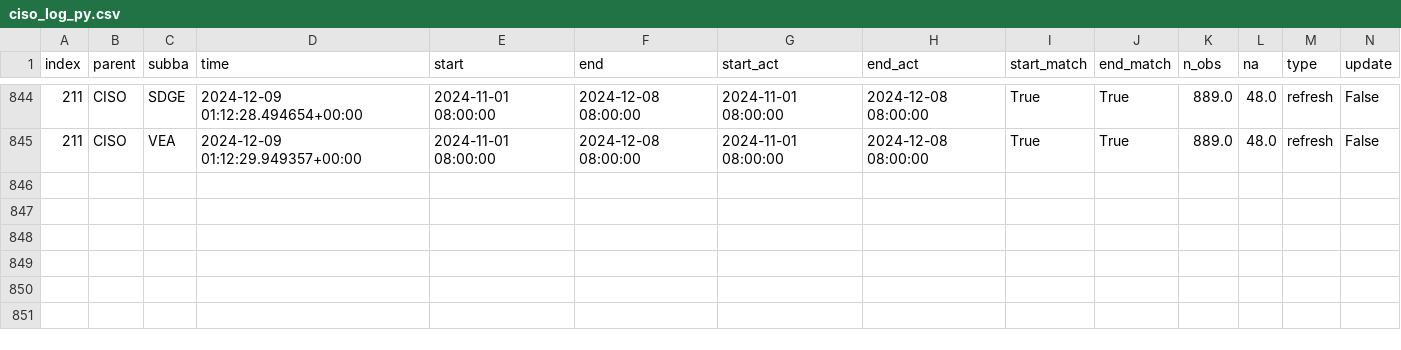
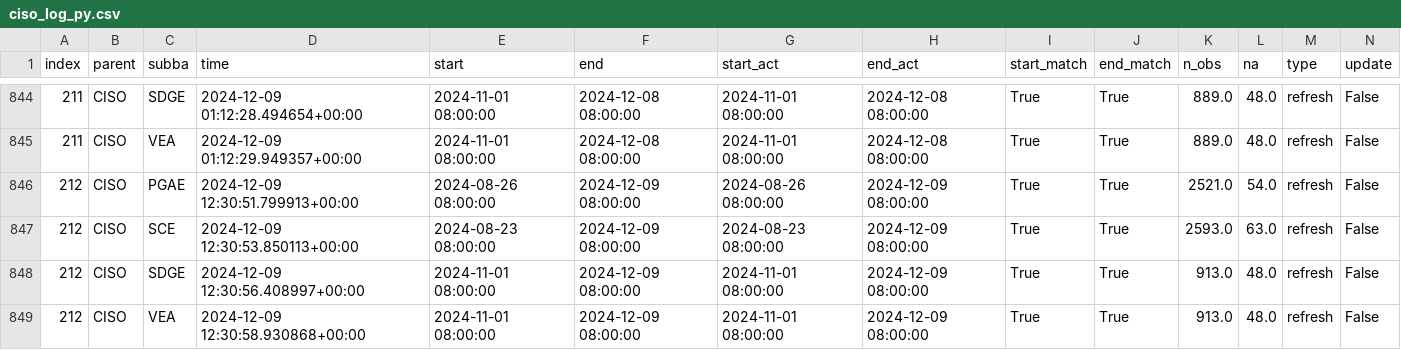
Before and after one commit to datttrian/data-pipeline-automation-with-github-actions, a CSV file: metadata/ciso_log_py.csv, drawn as a sheet; only a part is shown, gaps mark what is left out; rows hold the shown columns only; the diff names each change by its address in the sheet, - before the commit and + after, or states it on an @@ line.

Commit message:
Auto update of the data

```diff
--- a/metadata/ciso_log_py.csv
+++ b/metadata/ciso_log_py.csv
+row 846: 212 | CISO | PGAE | 2024-12-09 12:30:51.799913+00:00 | 2024-08-26 08:00:00 | 2024-12-09 08:00:00 | 2024-08-26 08:00:00 | 2024-12-09 08:00:00 | True | True | 2521.0 | 54.0 | refresh | False
+row 847: 212 | CISO | SCE | 2024-12-09 12:30:53.850113+00:00 | 2024-08-23 08:00:00 | 2024-12-09 08:00:00 | 2024-08-23 08:00:00 | 2024-12-09 08:00:00 | True | True | 2593.0 | 63.0 | refresh | False
+row 848: 212 | CISO | SDGE | 2024-12-09 12:30:56.408997+00:00 | 2024-11-01 08:00:00 | 2024-12-09 08:00:00 | 2024-11-01 08:00:00 | 2024-12-09 08:00:00 | True | True | 913.0 | 48.0 | refresh | False
+row 849: 212 | CISO | VEA | 2024-12-09 12:30:58.930868+00:00 | 2024-11-01 08:00:00 | 2024-12-09 08:00:00 | 2024-11-01 08:00:00 | 2024-12-09 08:00:00 | True | True | 913.0 | 48.0 | refresh | False
```
Also changed, not shown: 2 other files.
